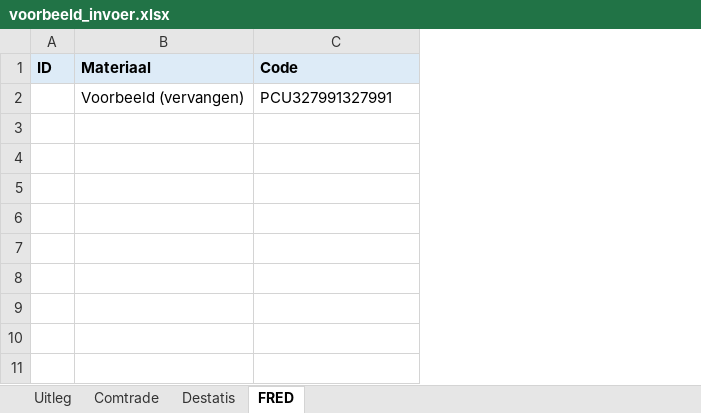
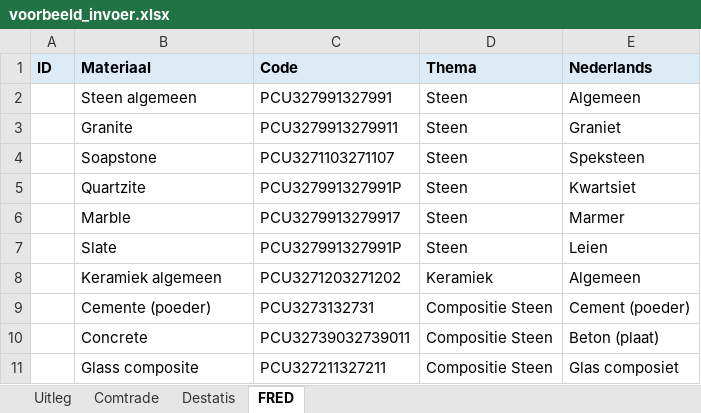
Before and after one commit to DatalabHvA/FLIM_update_tool, an Excel workbook: voorbeeld_invoer.xlsx, sheet FRED, drawn as a sheet; values as stored, in another font and other column widths than the file's, no borders; the diff names each change by its address in the sheet, - before the commit and + after, or states it on an @@ line.

```diff
--- a/voorbeeld_invoer.xlsx (sheet FRED)
+++ b/voorbeeld_invoer.xlsx (sheet FRED)
+column D (Thema), row 2: Steen
+column E (Nederlands), row 2: Algemeen
-B2 (Materiaal): Voorbeeld (vervangen)
+B2 (Materiaal): Steen algemeen
+row 3:  | Granite | PCU3279913279911 | Steen | Graniet
+row 4:  | Soapstone | PCU3271103271107 | Steen | Speksteen
+row 5:  | Quartzite | PCU327991327991P | Steen | Kwartsiet
+row 6:  | Marble | PCU3279913279917 | Steen | Marmer
+row 7:  | Slate | PCU327991327991P | Steen | Leien
+row 8:  | Keramiek algemeen | PCU3271203271202 | Keramiek | Algemeen
+row 9:  | Cemente (poeder) | PCU3273132731 | Compositie Steen | Cement (poeder)
+row 10:  | Concrete | PCU32739032739011 | Compositie Steen | Beton (plaat)
+row 11:  | Glass composite | PCU327211327211 | Compositie Steen | Glas composiet
```
Also changed, not shown: sheet Destatis, sheet Uitleg.
